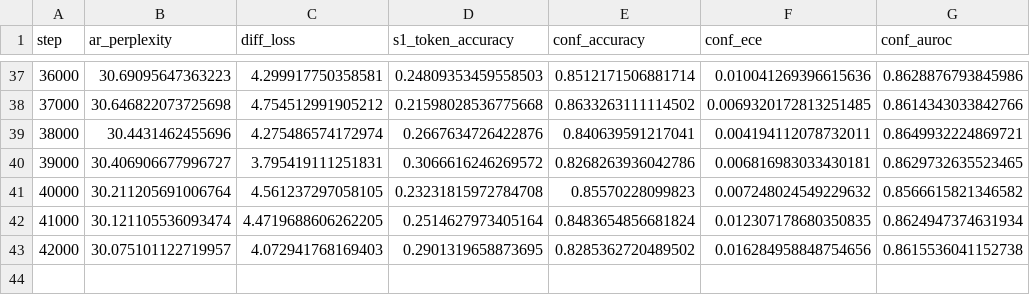
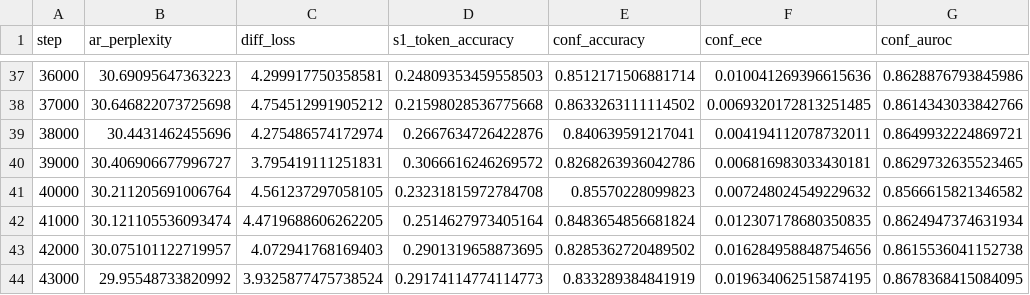
Before and after one commit to BITBANSHEE-C137/KahnemanHybridExperiment, a CSV file: experiments/eval_metrics.csv, drawn as a sheet; only a part is shown, gaps mark what is left out; the diff names each change by its address in the sheet, - before the commit and + after, or states it on an @@ line.

Commit message:
Update experiment CSVs (auto-export at step 9000)

```diff
--- a/experiments/eval_metrics.csv
+++ b/experiments/eval_metrics.csv
+row 44: 43000 | 29.95548733820992 | 3.9325877475738524 | 0.29174114774114773 | 0.833289384841919 | 0.019634062515874195 | 0.8678368415084095
```
Also changed, not shown: experiments/training_steps.csv.
